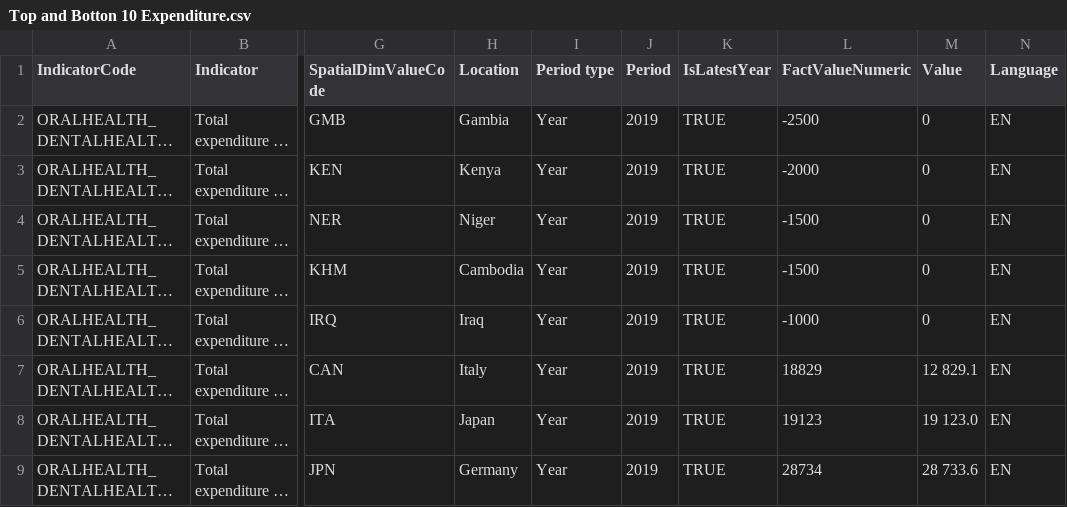
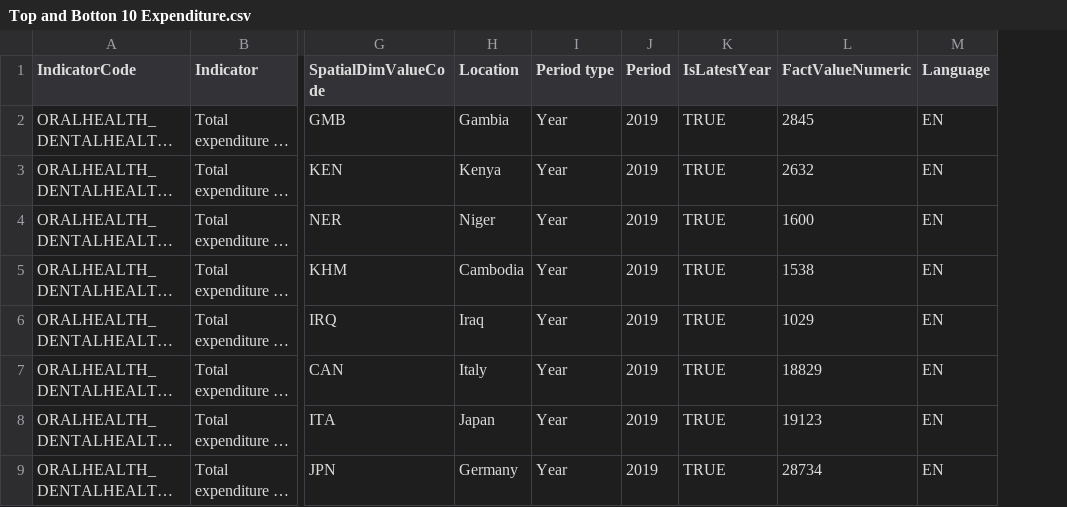
Before and after one commit to afia-farzana167/Code, a CSV file: Data/Top and Botton 10 Expenditure.csv, drawn as a sheet; only a part is shown, gaps mark what is left out; long unchanged cells end in …; the diff names each change by its address in the sheet, - before the commit and + after, or states it on an @@ line.

Commit message:
update

```diff
--- a/Data/Top and Botton 10 Expenditure.csv
+++ b/Data/Top and Botton 10 Expenditure.csv
-column M (Value), rows 2-9: 0 | 0 | 0 | 0 | 0 | 12 829.1 | 19 123.0 | 28 733.6
-L2 (FactValueNumeric): -2500
+L2 (FactValueNumeric): 2845
-L3 (FactValueNumeric): -2000
+L3 (FactValueNumeric): 2632
-L4 (FactValueNumeric): -1500
+L4 (FactValueNumeric): 1600
-L5 (FactValueNumeric): -1500
+L5 (FactValueNumeric): 1538
-L6 (FactValueNumeric): -1000
+L6 (FactValueNumeric): 1029
```
